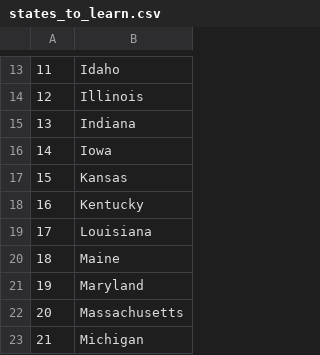
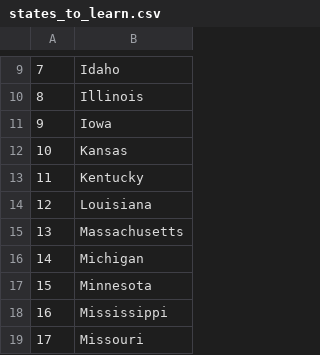
Before and after one commit to StarkEdward/100-Days-of-Code-Excercises-and-Projects, a CSV file: Day 25/us-states-game-start/states_to_learn.csv, drawn as a sheet; only a part is shown, gaps mark what is left out; the shorter side is filled out with more unchanged rows; the diff covers the shown part only; the diff names each change by its address in the sheet, - before the commit and + after, or states it on an @@ line.

```diff
--- a/Day 25/us-states-game-start/states_to_learn.csv
+++ b/Day 25/us-states-game-start/states_to_learn.csv
@@ column A renumbered from row 2 down @@
-row 15: 13 | Indiana
-row 20: 18 | Maine
-row 21: 19 | Maryland
```
Also changed, not shown: 10 removed rows elsewhere in this file, 1 other file.
